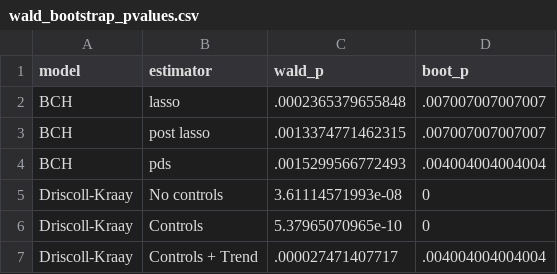
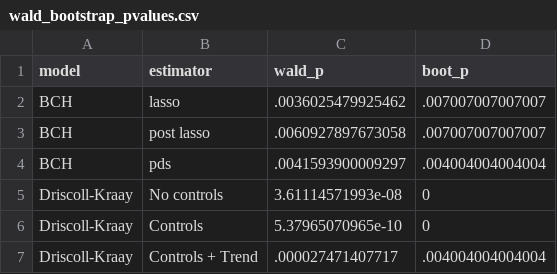
Before and after one commit to xabajian/ACF_NK_Measurement, a CSV file: tables/wald_bootstrap_pvalues.csv, drawn as a sheet.

```diff
--- a/tables/wald_bootstrap_pvalues.csv
+++ b/tables/wald_bootstrap_pvalues.csv
@@ -1,5 +1,5 @@
 model,estimator,wald_p,boot_p
-BCH,lasso,.0002365379655848,.007007007007007
-BCH,post lasso,.0013374771462315,.007007007007007
-BCH,pds,.0015299566772493,.004004004004004
+BCH,lasso,.0036025479925462,.007007007007007
+BCH,post lasso,.0060927897673058,.007007007007007
+BCH,pds,.0041593900009297,.004004004004004
 Driscoll-Kraay,No controls,3.61114571993e-08,0
```
Also changed, not shown: 4 other files.
